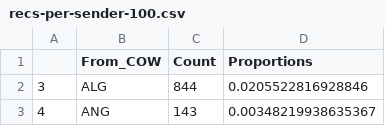
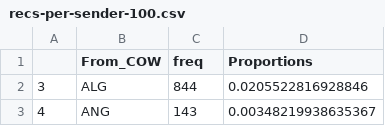
Before and after one commit to rochelleterman/uprs, a CSV file: upr-info/Analysis/Results/Descriptive/recs-per-sender-100.csv, drawn as a sheet; only a part is shown.

```diff
--- a/upr-info/Analysis/Results/Descriptive/recs-per-sender-100.csv
+++ b/upr-info/Analysis/Results/Descriptive/recs-per-sender-100.csv
@@ -1,2 +1,2 @@
-"","From_COW","Count","Proportions"
+"","From_COW","freq","Proportions"
 "3","ALG",844,0.0205522816928846
```
Also changed, not shown: upr-info/Analysis/Results/Descriptive/recs-per-sender.csv, 20 other files.
